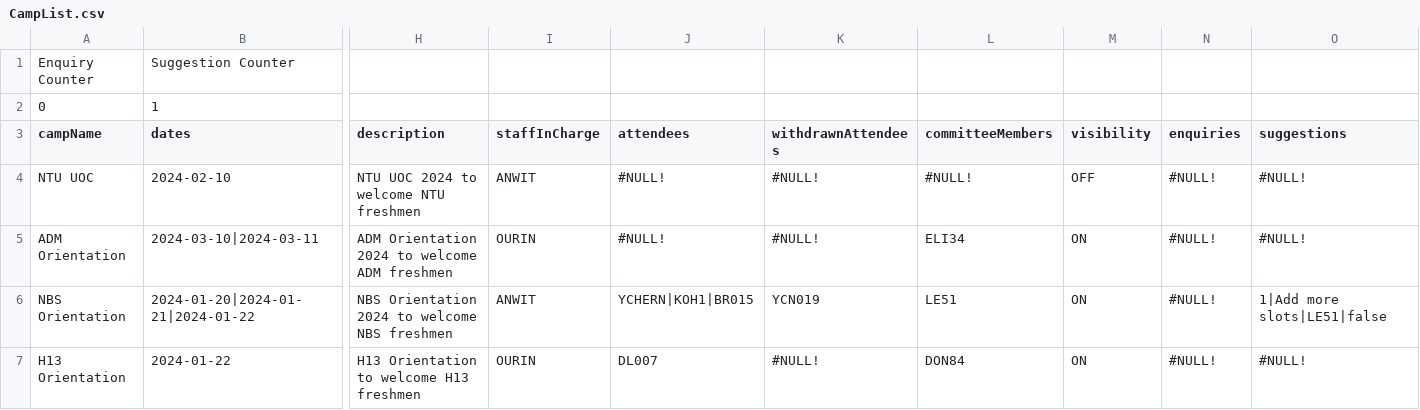
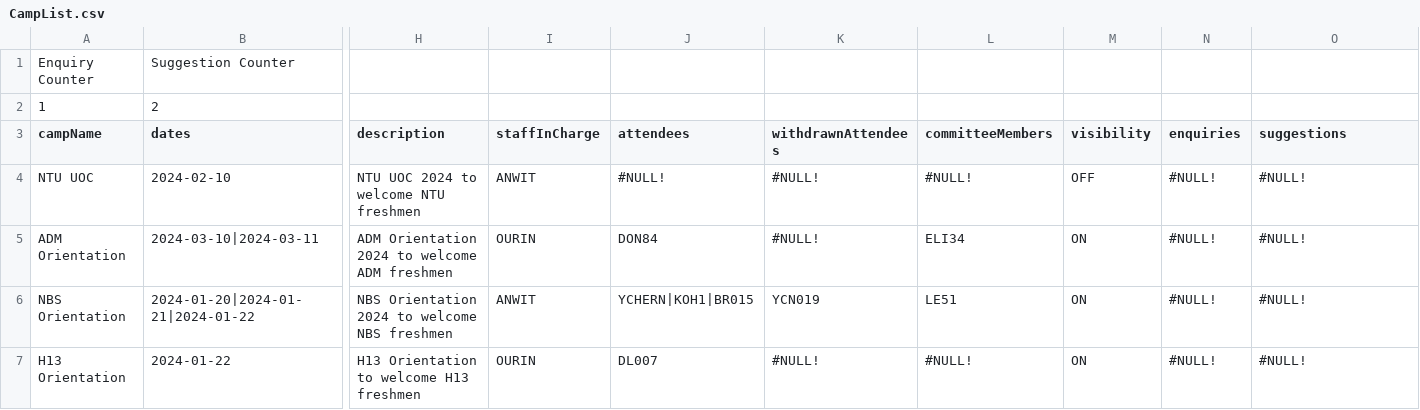
Before and after one commit to jhmarkkk/SC2002_OOP, a CSV file: data/CampList.csv, drawn as a sheet; only a part is shown, gaps mark what is left out; removed rows and columns are numbered as before the commit, all else as after; rows hold the shown columns only; the diff names each change by its address in the sheet, - before the commit and + after, or states it on an @@ line.

```diff
--- a/data/CampList.csv
+++ b/data/CampList.csv
-row 2: 0 | 1
+row 2: 1 | 2
-J5 (attendees): #NULL!
+J5 (attendees): DON84
-O6 (suggestions): 1|Add more slots|LE51|false
+O6 (suggestions): #NULL!
-L7 (committeeMembers): DON84
+L7 (committeeMembers): #NULL!
```
Also changed, not shown: data/CommitteeList.csv, data/StudentList.csv, 4 other files.
